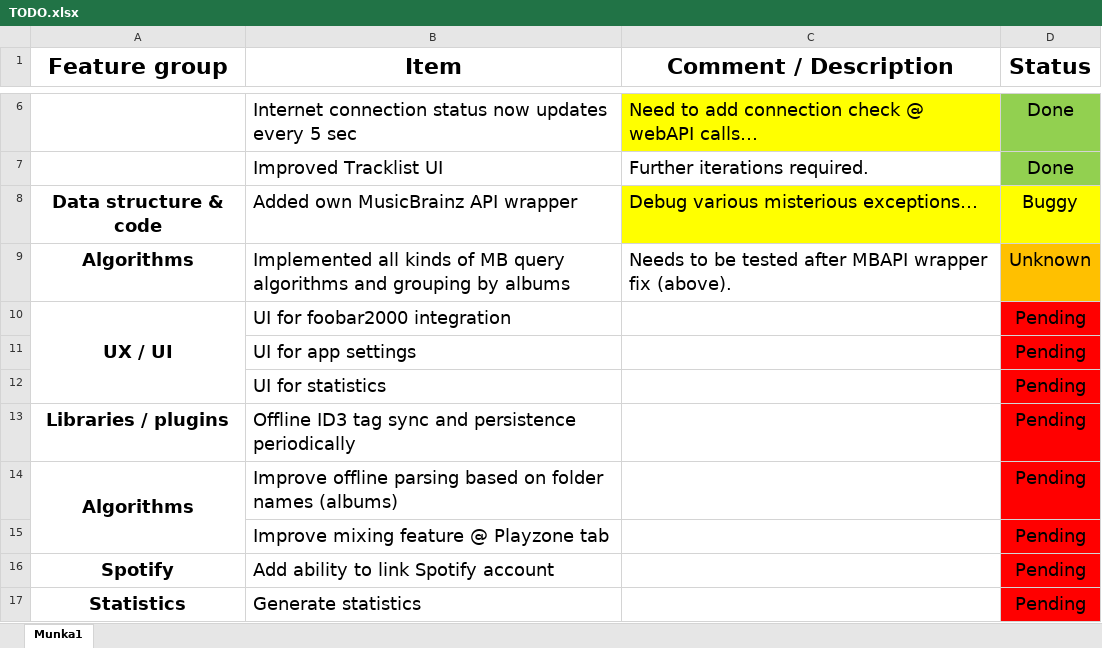
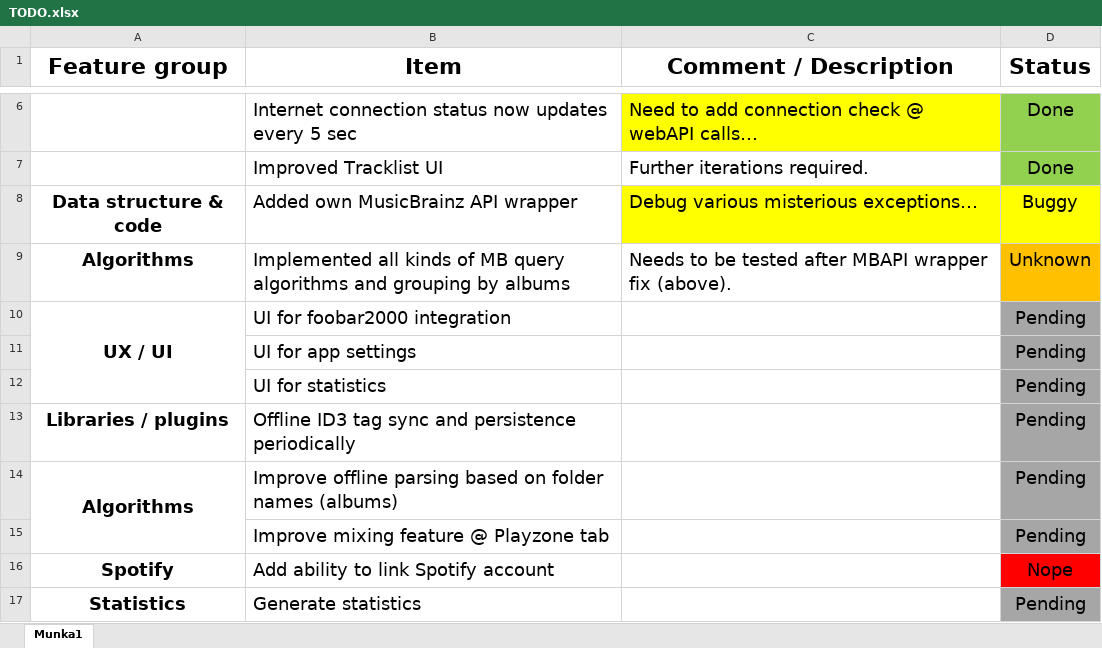
Before and after one commit to GribMate/TrackTracker, an Excel workbook: _Docs, stuff/TODO.xlsx, sheet Munka1, drawn as a sheet; only a part is shown, gaps mark what is left out; values as stored, in another font and other column widths than the file's, no borders; the diff names each change by its address in the sheet, - before the commit and + after, or states it on an @@ line.

```diff
--- a/_Docs, stuff/TODO.xlsx (sheet Munka1)
+++ b/_Docs, stuff/TODO.xlsx (sheet Munka1)
-D10:D15 fill: #FF0000
+D10:D15 fill: #A6A6A6
-D16 (Status): Pending
+D16 (Status): Nope
-D17 fill: #FF0000
+D17 fill: #A6A6A6
```
Also changed, not shown: 12 other files.
